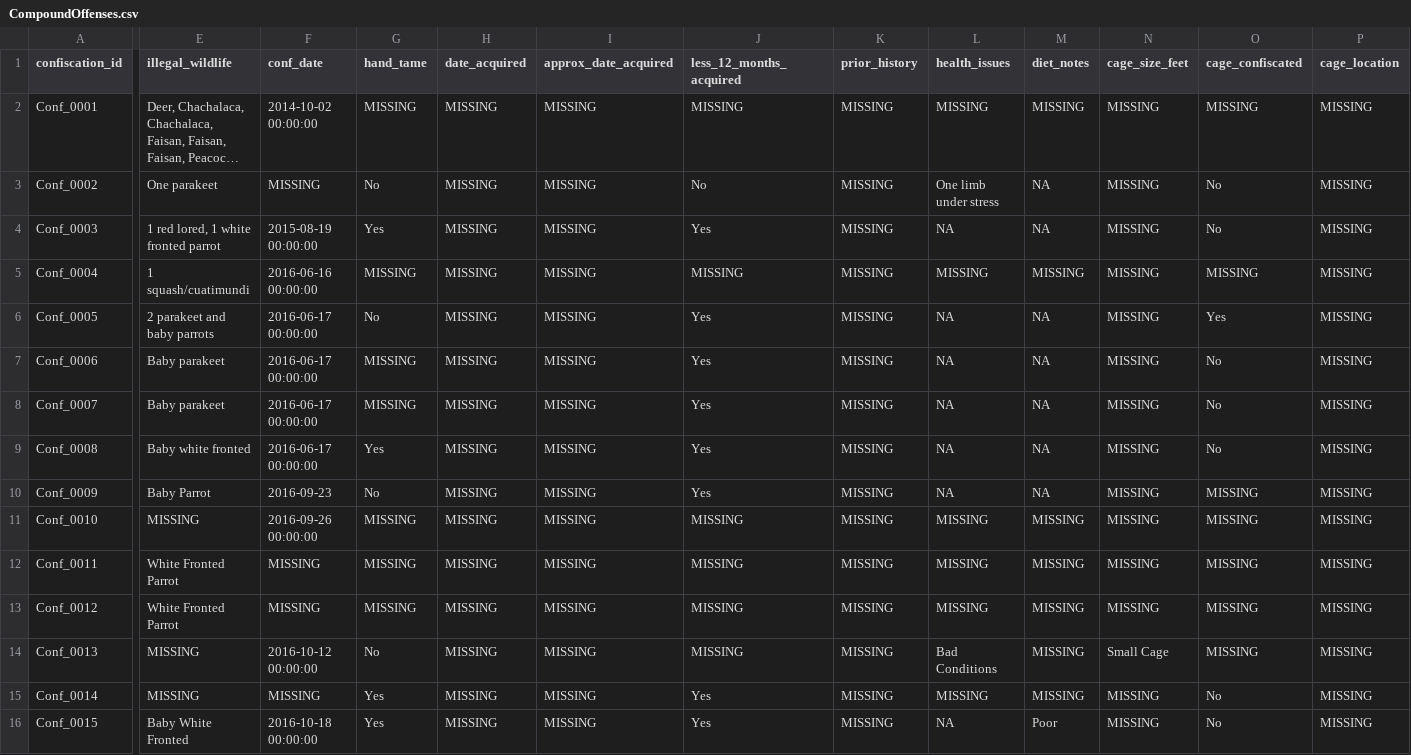
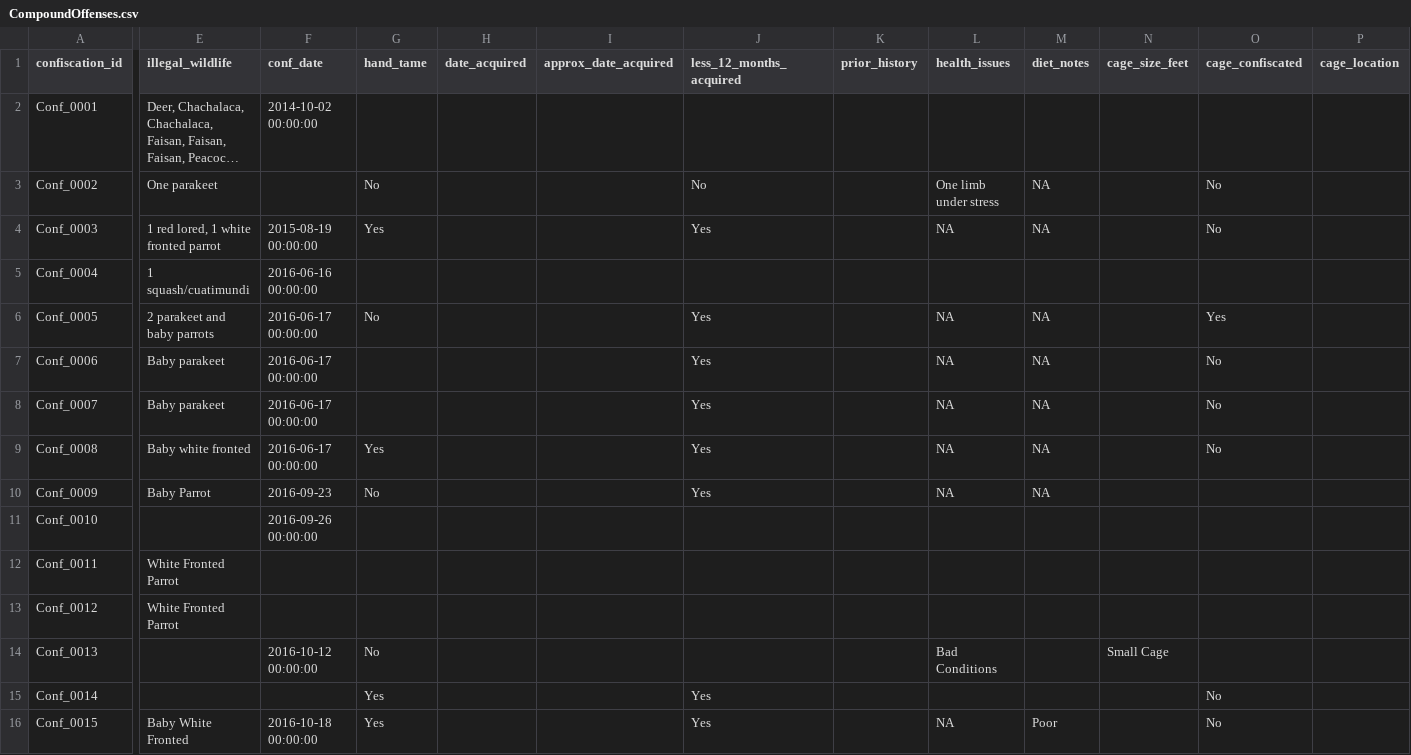
Before and after one commit to Forest-Department-of-Belize/wildlife-permit-system, a CSV file: data/ready/CompoundOffenses.csv, drawn as a sheet; only a part is shown, gaps mark what is left out; long unchanged cells end in …; the diff covers the shown part only; the diff names each change by its address in the sheet, - before the commit and + after, or states it on an @@ line.

Commit message:
data-cleanup: normalize

```diff
--- a/data/ready/CompoundOffenses.csv
+++ b/data/ready/CompoundOffenses.csv
-G2 (hand_tame): MISSING
+G2 (hand_tame): (empty)
-H2:H16 (date_acquired): MISSING
+H2:H16 (date_acquired): (empty)
-I2:I16 (approx_date_acquired): MISSING
+I2:I16 (approx_date_acquired): (empty)
-J2 (less_12_months_acquired): MISSING
+J2 (less_12_months_acquired): (empty)
-K2:K16 (prior_history): MISSING
+K2:K16 (prior_history): (empty)
-L2 (health_issues): MISSING
+L2 (health_issues): (empty)
-M2 (diet_notes): MISSING
+M2 (diet_notes): (empty)
-N2:N13 (cage_size_feet): MISSING
+N2:N13 (cage_size_feet): (empty)
-O2 (cage_confiscated): MISSING
+O2 (cage_confiscated): (empty)
-P2:P16 (cage_location): MISSING
+P2:P16 (cage_location): (empty)
-F3 (conf_date): MISSING
+F3 (conf_date): (empty)
-G5 (hand_tame): MISSING
+G5 (hand_tame): (empty)
-J5 (less_12_months_acquired): MISSING
+J5 (less_12_months_acquired): (empty)
-L5 (health_issues): MISSING
+L5 (health_issues): (empty)
-M5 (diet_notes): MISSING
+M5 (diet_notes): (empty)
-O5 (cage_confiscated): MISSING
+O5 (cage_confiscated): (empty)
-G7:G8 (hand_tame): MISSING
+G7:G8 (hand_tame): (empty)
-O10:O14 (cage_confiscated): MISSING
+O10:O14 (cage_confiscated): (empty)
-E11 (illegal_wildlife): MISSING
+E11 (illegal_wildlife): (empty)
-G11:G13 (hand_tame): MISSING
+G11:G13 (hand_tame): (empty)
-J11:J14 (less_12_months_acquired): MISSING
+J11:J14 (less_12_months_acquired): (empty)
-L11:L13 (health_issues): MISSING
+L11:L13 (health_issues): (empty)
-M11:M15 (diet_notes): MISSING
+M11:M15 (diet_notes): (empty)
-F12:F13 (conf_date): MISSING
+F12:F13 (conf_date): (empty)
-E14:E15 (illegal_wildlife): MISSING
+E14:E15 (illegal_wildlife): (empty)
-F15 (conf_date): MISSING
+F15 (conf_date): (empty)
-L15 (health_issues): MISSING
+L15 (health_issues): (empty)
-N15:N16 (cage_size_feet): MISSING
+N15:N16 (cage_size_feet): (empty)
```
Also changed, not shown: 84 edited cells elsewhere in this file, data/ready/Permits.csv, 6 other files.
